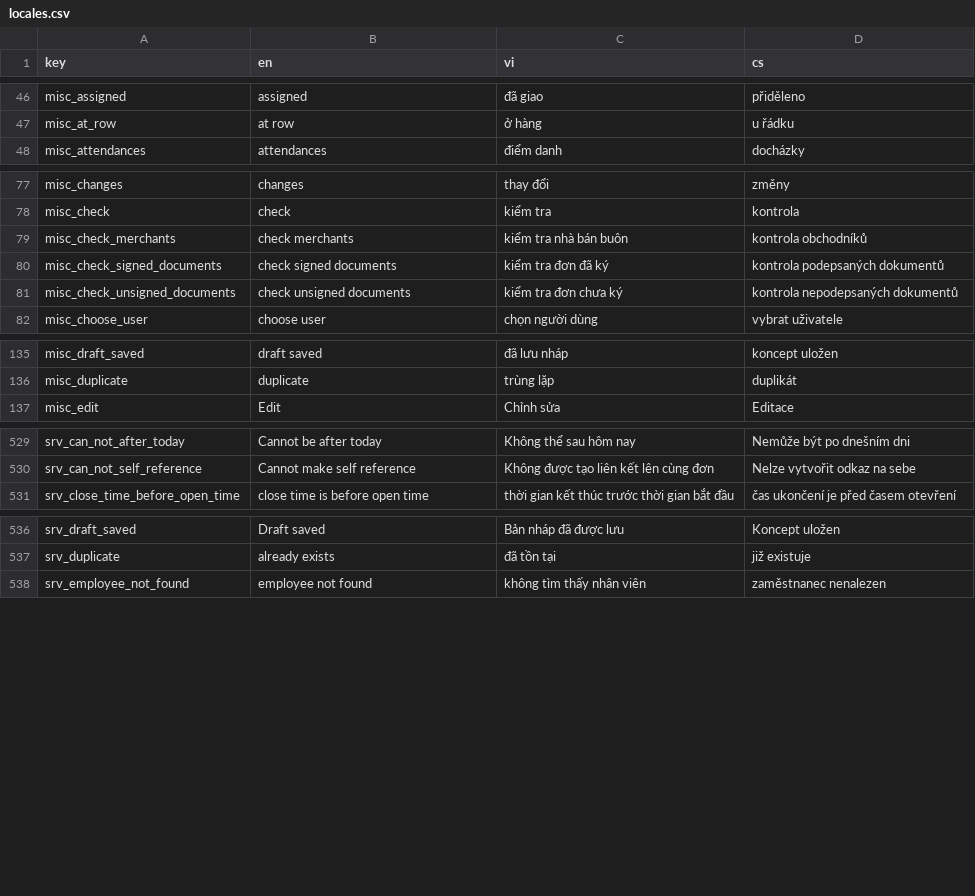
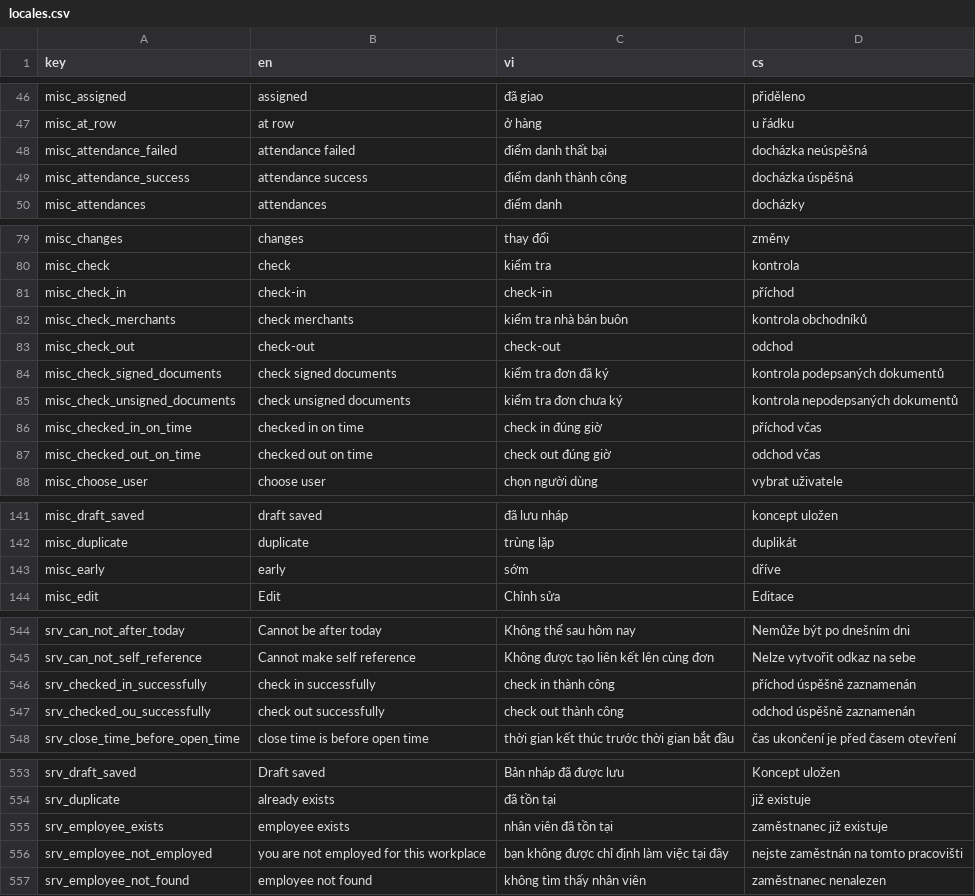
Before and after one commit to luckykiet/attendance-system, a CSV file: mobile/locales/locales.csv, drawn as a sheet; only a part is shown, gaps mark what is left out; the diff covers the shown part only.

```diff
--- a/mobile/locales/locales.csv
+++ b/mobile/locales/locales.csv
@@ -47,2 +47,4 @@ misc_assigned	assigned	đã giao	přiděleno
 misc_at_row	at row	ở hàng	u řádku
+misc_attendance_failed	attendance failed	điểm danh thất bại	docházka neúspěšná
+misc_attendance_success	attendance success	điểm danh thành công	docházka úspěšná
 misc_attendances	attendances	điểm danh	docházky
@@ -78,5 +80,9 @@ misc_changes	changes	thay đổi	změny
 misc_check	check	kiểm tra	kontrola
+misc_check_in	check-in	check-in	příchod
 misc_check_merchants	check merchants	kiểm tra nhà bán buôn	kontrola obchodníků
+misc_check_out	check-out	check-out	odchod
 misc_check_signed_documents	check signed documents	kiểm tra đơn đã ký	kontrola podepsaných dokumentů
 misc_check_unsigned_documents	check unsigned documents	kiểm tra đơn chưa ký	kontrola nepodepsaných dokumentů
+misc_checked_in_on_time	checked in on time	check in đúng giờ	příchod včas
+misc_checked_out_on_time	checked out on time	check out đúng giờ	odchod včas
 misc_choose_user	choose user	chọn người dùng	vybrat uživatele
@@ -136,2 +142,3 @@ misc_draft_saved	draft saved	đã lưu nháp	koncept uložen
 misc_duplicate	duplicate	trùng lặp	duplikát
+misc_early	early	sớm	dříve
 misc_edit	Edit	Chỉnh sửa	Editace
@@ -530,2 +545,4 @@ srv_can_not_after_today	Cannot be after today	Không thể sau hôm nay	Nemůže
 srv_can_not_self_reference	Cannot make self reference	Không được tạo liên kết lên cùng đơn	Nelze vytvořit odkaz na sebe
+srv_checked_in_successfully	check in successfully	check in thành công	příchod úspěšně zaznamenán
+srv_checked_ou_successfully	check out successfully	check out thành công	odchod úspěšně zaznamenán
 srv_close_time_before_open_time	close time is before open time	thời gian kết thúc trước thời gian bắt đầu	čas ukončení je před časem otevření
@@ -537,2 +554,4 @@ srv_draft_saved	Draft saved	Bản nháp đã được lưu	Koncept uložen
 srv_duplicate	already exists	đã tồn tại	již existuje
+srv_employee_exists	employee exists	nhân viên đã tồn tại	zaměstnanec již existuje
+srv_employee_not_employed	you are not employed for this workplace	bạn không được chỉ định làm việc tại đây	nejste zaměstnán na tomto pracovišti
 srv_employee_not_found	employee not found	không tìm thấy nhân viên	zaměstnanec nenalezen
```
Also changed, not shown: 17 added rows, 1 removed row and 1 edited cell elsewhere in this file, admin/src/locales/locales.csv, 45 other files.
